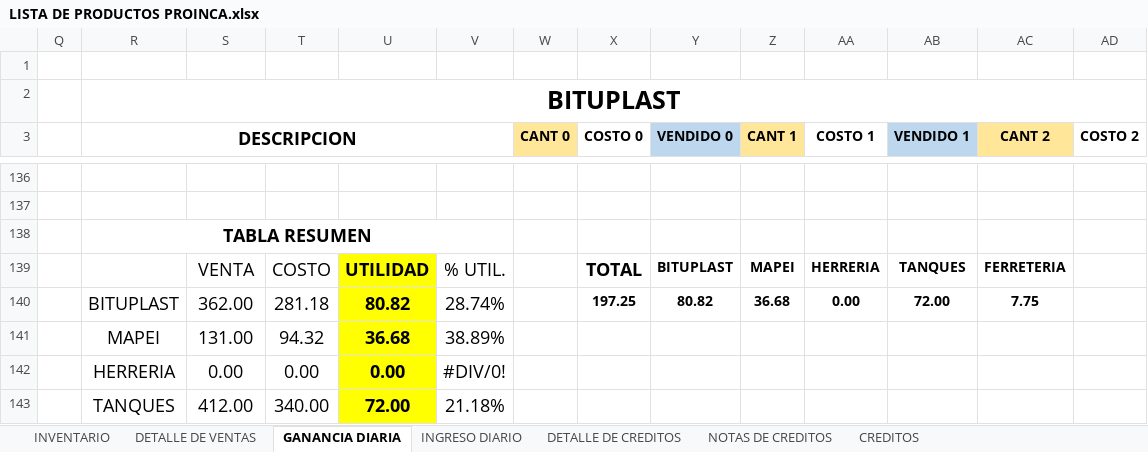
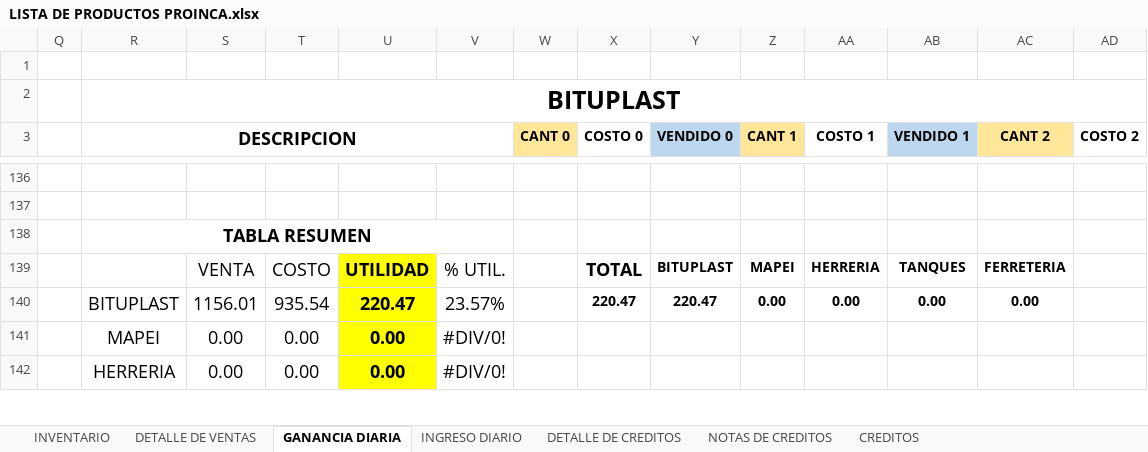
Before and after one commit to JPuente25/Proinca, an Excel workbook: LISTA DE PRODUCTOS PROINCA.xlsx, sheet GANANCIA DIARIA, drawn as a sheet; only a part is shown, gaps mark what is left out; values as stored, in another font and other column widths than the file's, no borders; removed rows and columns are numbered as before the commit, all else as after; rows hold the shown columns only; the diff covers the shown part only; the diff names each change by its address in the sheet, - before the commit and + after, or states it on an @@ line.

Commit message:
15-05-23

```diff
--- a/LISTA DE PRODUCTOS PROINCA.xlsx (sheet GANANCIA DIARIA)
+++ b/LISTA DE PRODUCTOS PROINCA.xlsx (sheet GANANCIA DIARIA)
-row 140:  | BITUPLAST | 362.00 | 281.18 | 80.82 | 28.74% |  | 197.25 | 80.82 | 36.68 | 0.00 | 72.00 | 7.75
-row 141:  | MAPEI | 131.00 | 94.32 | 36.68 | 38.89%
+row 140:  | BITUPLAST | 1156.01 | 935.54 | 220.47 | 23.57% |  | 220.47 | 220.47 | 0.00 | 0.00 | 0.00 | 0.00
+row 141:  | MAPEI | 0.00 | 0.00 | 0.00 | #DIV/0!
-row 143:  | TANQUES | 412.00 | 340.00 | 72.00 | 21.18%
```
Also changed, not shown: 7 added rows, 6 removed rows and 97 edited cells elsewhere in this sheet, sheet NOTAS DE CREDITOS, sheet INGRESO DIARIO, sheet CREDITOS, sheet DETALLE DE CREDITOS.
